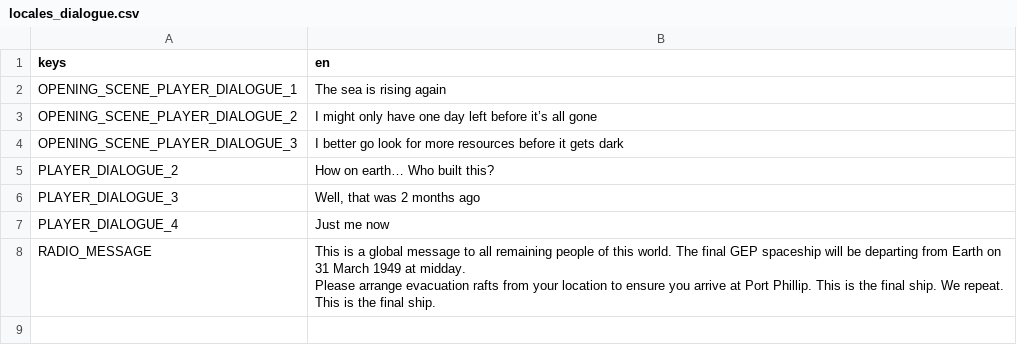
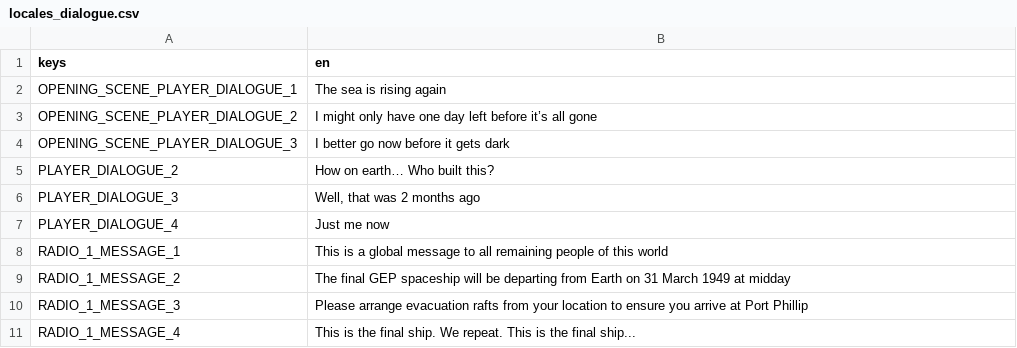
Before and after one commit to slowstate/atlantis, a CSV file: atlantis/common/localisation/locales_dialogue.csv, drawn as a sheet.

Commit message:
Button styling, dialogue timing and positioning, bugfixes

```diff
--- a/atlantis/common/localisation/locales_dialogue.csv
+++ b/atlantis/common/localisation/locales_dialogue.csv
@@ -3,3 +3,3 @@ OPENING_SCENE_PLAYER_DIALOGUE_1,"The sea is rising again"
 OPENING_SCENE_PLAYER_DIALOGUE_2,"I might only have one day left before it’s all gone"
-OPENING_SCENE_PLAYER_DIALOGUE_3,"I better go look for more resources before it gets dark"
+OPENING_SCENE_PLAYER_DIALOGUE_3,"I better go now before it gets dark"
 PLAYER_DIALOGUE_2,"How on earth… Who built this?"
@@ -7,3 +7,5 @@ PLAYER_DIALOGUE_3,"Well, that was 2 months ago"
 PLAYER_DIALOGUE_4,"Just me now"
-RADIO_MESSAGE,"This is a global message to all remaining people of this world. The final GEP spaceship will be departing from Earth on 31 March 1949 at midday.
-Please arrange evacuation rafts from your location to ensure you arrive at Port Phillip. This is the final ship. We repeat. This is the final ship."
+RADIO_1_MESSAGE_1,"This is a global message to all remaining people of this world"
+RADIO_1_MESSAGE_2,"The final GEP spaceship will be departing from Earth on 31 March 1949 at midday"
+RADIO_1_MESSAGE_3,"Please arrange evacuation rafts from your location to ensure you arrive at Port Phillip"
+RADIO_1_MESSAGE_4,"This is the final ship. We repeat. This is the final ship..."
```
Also changed, not shown: 29 other files.
